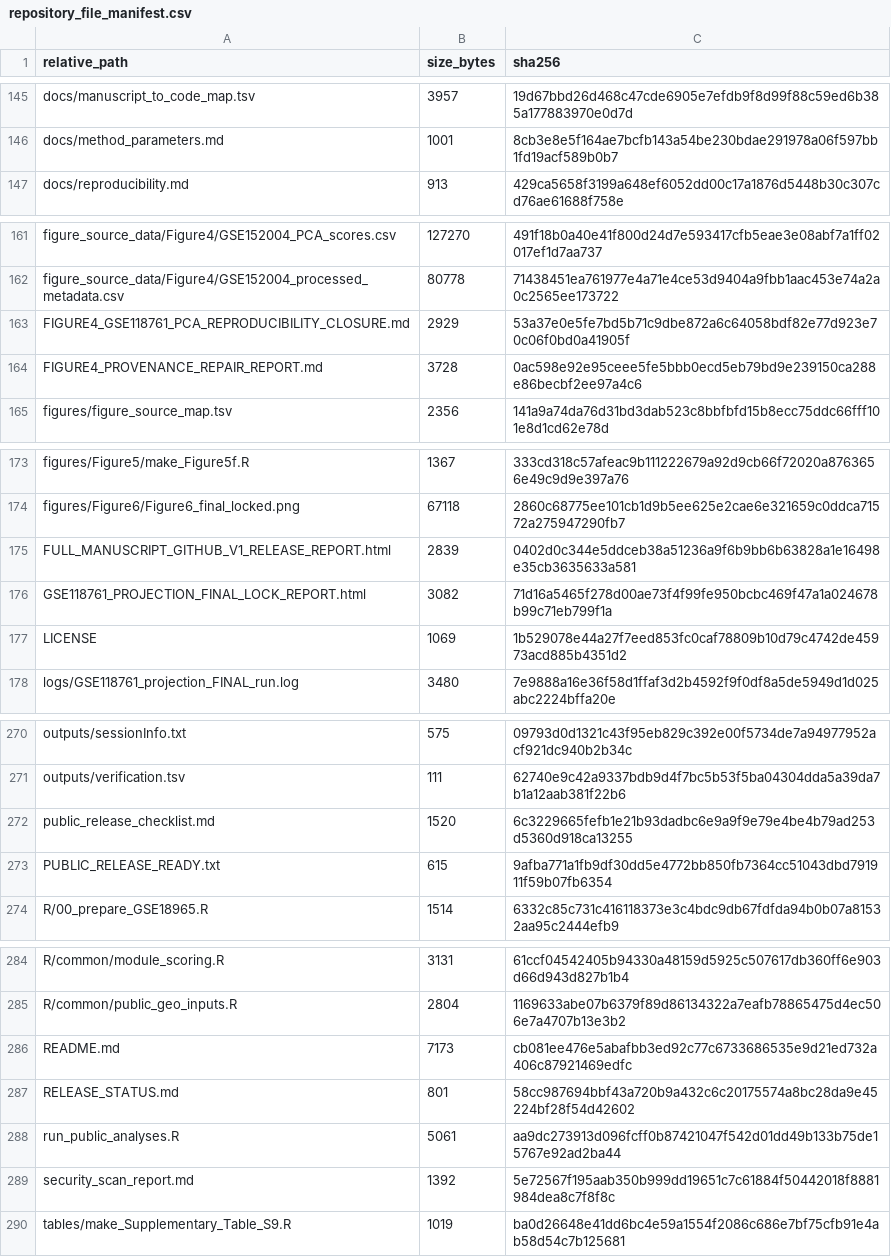
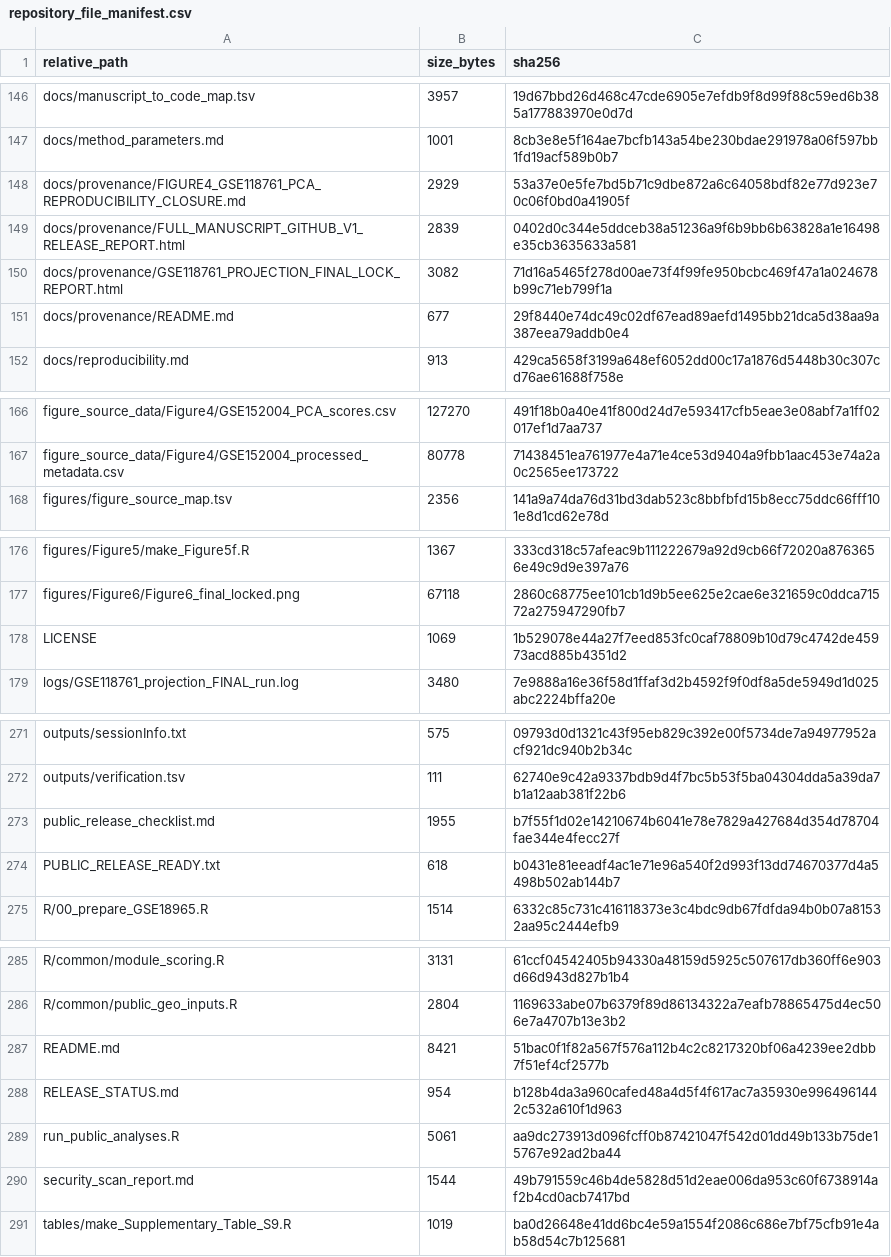
Before and after one commit to biggsevier24-bot/childhood-asthma-epithelial-programs, a CSV file: repository_file_manifest.csv, drawn as a sheet; only a part is shown, gaps mark what is left out; the diff covers the shown part only.

Commit message:
Refine manuscript-wide reproducibility repository presentation

```diff
--- a/repository_file_manifest.csv
+++ b/repository_file_manifest.csv
@@ -146,2 +147,6 @@
 "docs/method_parameters.md","1001","8cb3e8e5f164ae7bcfb143a54be230bdae291978a06f597bb1fd19acf589b0b7"
+"docs/provenance/FIGURE4_GSE118761_PCA_REPRODUCIBILITY_CLOSURE.md","2929","53a37e0e5fe7bd5b71c9dbe872a6c64058bdf82e77d923e70c06f0bd0a41905f"
+"docs/provenance/FULL_MANUSCRIPT_GITHUB_V1_RELEASE_REPORT.html","2839","0402d0c344e5ddceb38a51236a9f6b9bb6b63828a1e16498e35cb3635633a581"
+"docs/provenance/GSE118761_PROJECTION_FINAL_LOCK_REPORT.html","3082","71d16a5465f278d00ae73f4f99fe950bcbc469f47a1a024678b99c71eb799f1a"
+"docs/provenance/README.md","677","29f8440e74dc49c02df67ead89aefd1495bb21dca5d38aa9a387eea79addb0e4"
 "docs/reproducibility.md","913","429ca5658f3199a648ef6052dd00c17a1876d5448b30c307cd76ae61688f758e"
@@ -162,4 +167,2 @@
 "figure_source_data/Figure4/GSE152004_processed_metadata.csv","80778","71438451ea761977e4a71e4ce53d9404a9fbb1aac453e74a2a0c2565ee173722"
-"FIGURE4_GSE118761_PCA_REPRODUCIBILITY_CLOSURE.md","2929","53a37e0e5fe7bd5b71c9dbe872a6c64058bdf82e77d923e70c06f0bd0a41905f"
-"FIGURE4_PROVENANCE_REPAIR_REPORT.md","3728","0ac598e92e95ceee5fe5bbb0ecd5eb79bd9e239150ca288e86becbf2ee97a4c6"
 "figures/figure_source_map.tsv","2356","141a9a74da76d31bd3dab523c8bbfbfd15b8ecc75ddc66fff101e8d1cd62e78d"
@@ -174,4 +177,2 @@
 "figures/Figure6/Figure6_final_locked.png","67118","2860c68775ee101cb1d9b5ee625e2cae6e321659c0ddca71572a275947290fb7"
-"FULL_MANUSCRIPT_GITHUB_V1_RELEASE_REPORT.html","2839","0402d0c344e5ddceb38a51236a9f6b9bb6b63828a1e16498e35cb3635633a581"
-"GSE118761_PROJECTION_FINAL_LOCK_REPORT.html","3082","71d16a5465f278d00ae73f4f99fe950bcbc469f47a1a024678b99c71eb799f1a"
 "LICENSE","1069","1b529078e44a27f7eed853fc0caf78809b10d79c4742de45973acd885b4351d2"
@@ -271,4 +272,4 @@
 "outputs/verification.tsv","111","62740e9c42a9337bdb9d4f7bc5b53f5ba04304dda5a39da7b1a12aab381f22b6"
-"public_release_checklist.md","1520","6c3229665fefb1e21b93dadbc6e9a9f9e79e4be4b79ad253d5360d918ca13255"
-"PUBLIC_RELEASE_READY.txt","615","9afba771a1fb9df30dd5e4772bb850fb7364cc51043dbd791911f59b07fb6354"
+"public_release_checklist.md","1955","b7f55f1d02e14210674b6041e78e7829a427684d354d78704fae344e4fecc27f"
+"PUBLIC_RELEASE_READY.txt","618","b0431e81eeadf4ac1e71e96a540f2d993f13dd74670377d4a5498b502ab144b7"
 "R/00_prepare_GSE18965.R","1514","6332c85c731c416118373e3c4bdc9db67fdfda94b0b07a81532aa95c2444efb9"
@@ -285,6 +286,6 @@
 "R/common/public_geo_inputs.R","2804","1169633abe07b6379f89d86134322a7eafb78865475d4ec506e7a4707b13e3b2"
-"README.md","7173","cb081ee476e5abafbb3ed92c77c6733686535e9d21ed732a406c87921469edfc"
-"RELEASE_STATUS.md","801","58cc987694bbf43a720b9a432c6c20175574a8bc28da9e45224bf28f54d42602"
+"README.md","8421","51bac0f1f82a567f576a112b4c2c8217320bf06a4239ee2dbb7f51ef4cf2577b"
+"RELEASE_STATUS.md","954","b128b4da3a960cafed48a4d5f4f617ac7a35930e9964961442c532a610f1d963"
 "run_public_analyses.R","5061","aa9dc273913d096fcff0b87421047f542d01dd49b133b75de15767e92ad2ba44"
-"security_scan_report.md","1392","5e72567f195aab350b999dd19651c7c61884f50442018f8881984dea8c7f8f8c"
+"security_scan_report.md","1544","49b791559c46b4de5828d51d2eae006da953c60f6738914af2b4cd0acb7417bd"
 "tables/make_Supplementary_Table_S9.R","1019","ba0d26648e41dd6bc4e59a1554f2086c686e7bf75cfb91e4ab58d54c7b125681"
```
Also changed, not shown: 1 added row and 4 edited cells elsewhere in this file, 12 other files.
